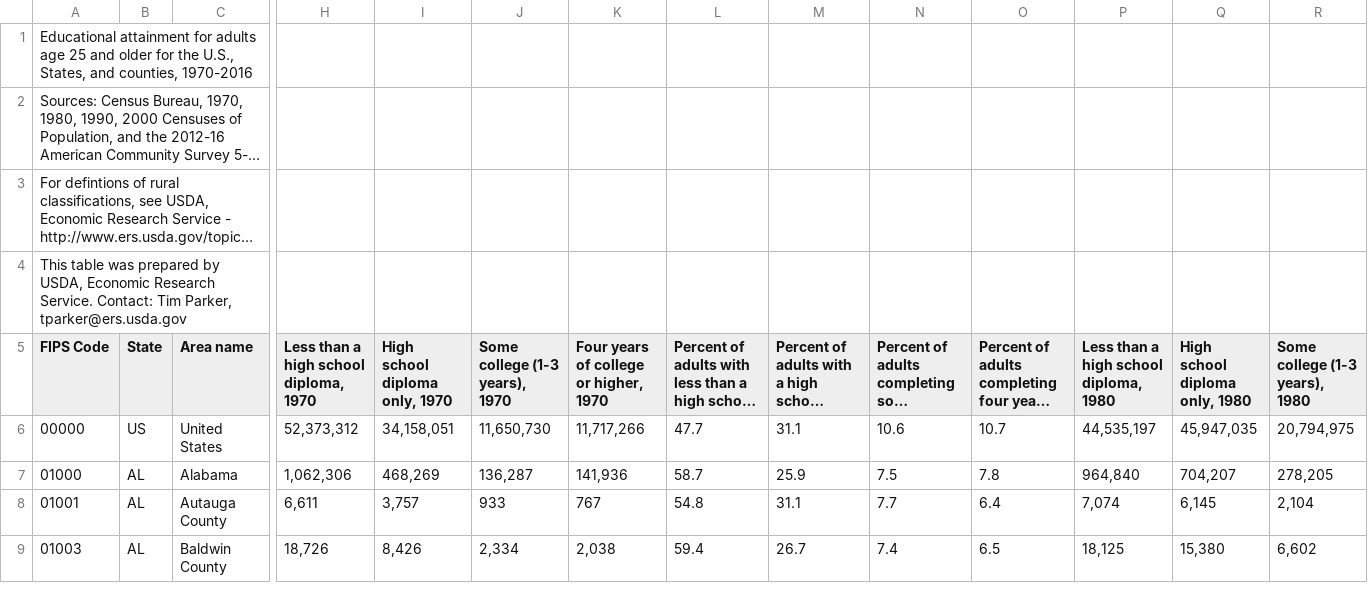
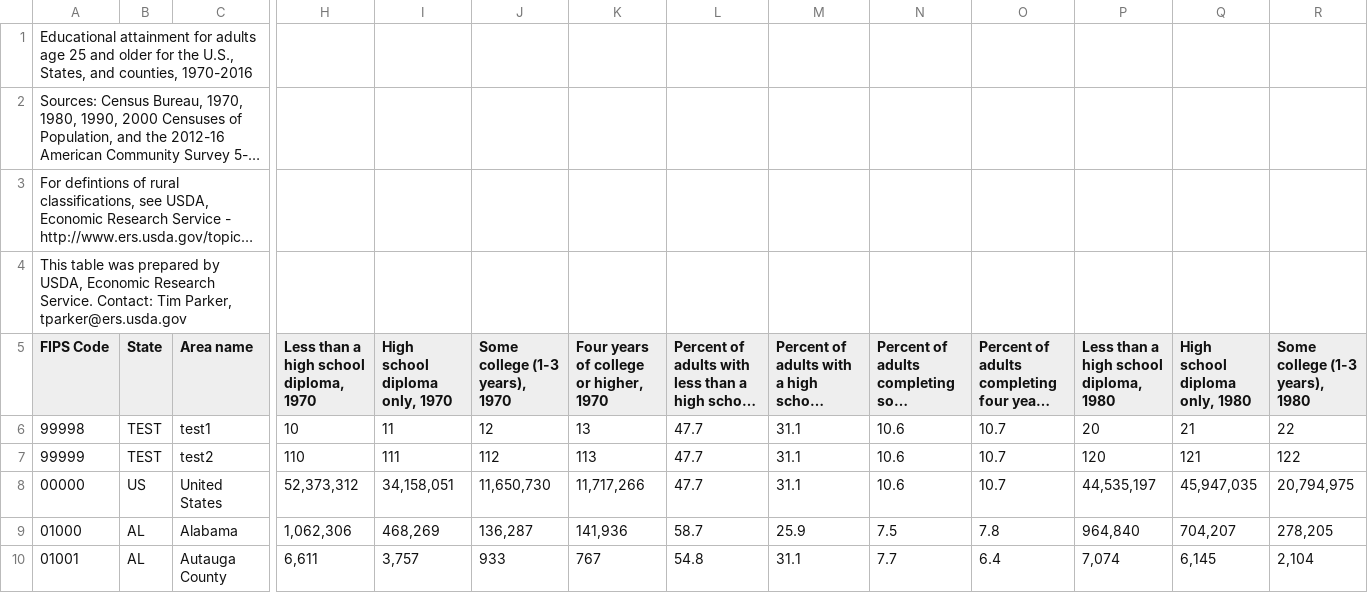
Before and after one commit to tanguycossoul/textAdventure, a CSV file: DataParser/data/Education.csv, drawn as a sheet; only a part is shown, gaps mark what is left out; the shorter side is filled out with more unchanged rows; long unchanged cells end in …; rows hold the shown columns only; the diff names each change by its address in the sheet, - before the commit and + after, or states it on an @@ line.

```diff
--- a/DataParser/data/Education.csv
+++ b/DataParser/data/Education.csv
+row 6: 99998 | TEST | test1 | 10 | 11 | 12 | 13 | 47.7 | 31.1 | 10.6 | 10.7 | 20 | 21 | 22
+row 7: 99999 | TEST | test2 | 110 | 111 | 112 | 113 | 47.7 | 31.1 | 10.6 | 10.7 | 120 | 121 | 122
```
Also changed, not shown: 9 other files.
